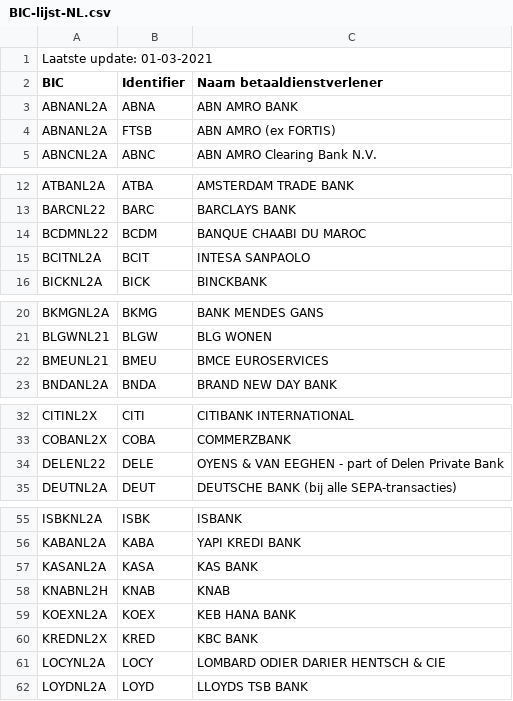
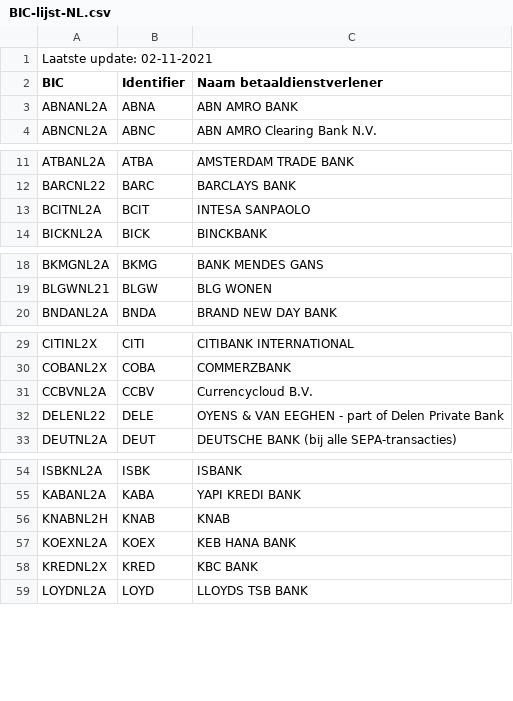
Before and after one commit to opahk/banking_data, a CSV file: data/BIC-lijst-NL.csv, drawn as a sheet; only a part is shown, gaps mark what is left out; the diff covers the shown part only.

Commit message:
update banking data

```diff
--- a/data/BIC-lijst-NL.csv
+++ b/data/BIC-lijst-NL.csv
@@ -1,5 +1,4 @@
-Laatste update: 01-03-2021,,
+Laatste update: 02-11-2021,,
 BIC,Identifier,Naam betaaldienstverlener
 ABNANL2A,ABNA,ABN AMRO BANK
-ABNANL2A,FTSB,ABN AMRO (ex FORTIS)
 ABNCNL2A,ABNC,ABN AMRO Clearing Bank N.V.
@@ -13,3 +12,2 @@ ATBANL2A,ATBA,AMSTERDAM TRADE BANK
 BARCNL22,BARC,BARCLAYS BANK
-BCDMNL22,BCDM,BANQUE CHAABI DU MAROC
 BCITNL2A,BCIT,INTESA SANPAOLO
@@ -21,3 +19,2 @@ BKMGNL2A,BKMG,BANK MENDES GANS
 BLGWNL21,BLGW,BLG WONEN
-BMEUNL21,BMEU,BMCE EUROSERVICES
 BNDANL2A,BNDA,BRAND NEW DAY BANK
@@ -33,2 +30,3 @@ CITINL2X,CITI,CITIBANK INTERNATIONAL
 COBANL2X,COBA,COMMERZBANK
+CCBVNL2A,CCBV,Currencycloud B.V.
 DELENL22,DELE,OYENS & VAN EEGHEN - part of Delen Private Bank
@@ -56,3 +55,2 @@ ISBKNL2A,ISBK,ISBANK
 KABANL2A,KABA,YAPI KREDI BANK
-KASANL2A,KASA,KAS BANK
 KNABNL2H,KNAB,KNAB
@@ -60,3 +58,2 @@ KOEXNL2A,KOEX,KEB HANA BANK
 KREDNL2X,KRED,KBC BANK
-LOCYNL2A,LOCY,LOMBARD ODIER DARIER HENTSCH & CIE
 LOYDNL2A,LOYD,LLOYDS TSB BANK
```
Also changed, not shown: 2 added rows elsewhere in this file, 11 other files.
